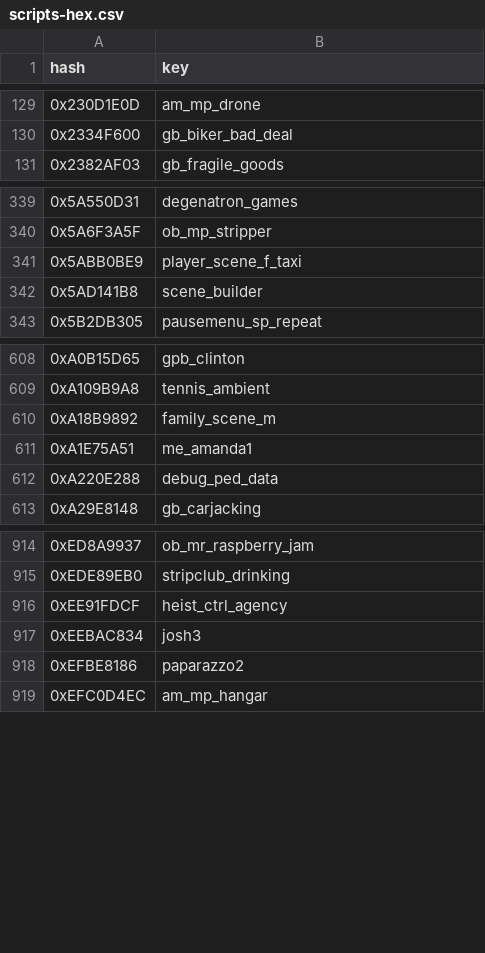
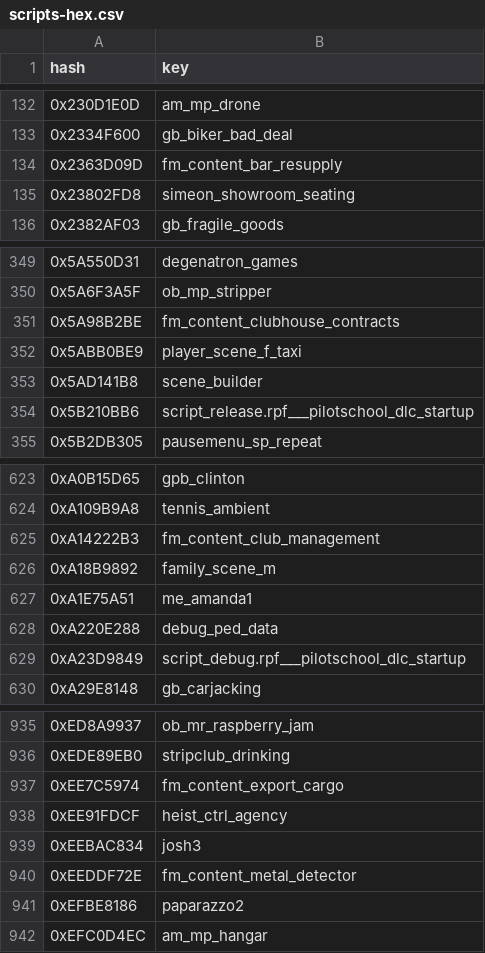
Before and after one commit to calamity-inc/gta-v-joaat-hash-db, a CSV file: out/scripts-hex.csv, drawn as a sheet; only a part is shown, gaps mark what is left out; the diff covers the shown part only; the diff names each change by its address in the sheet, - before the commit and + after, or states it on an @@ line.

Commit message:
Add new scripts

```diff
--- a/out/scripts-hex.csv
+++ b/out/scripts-hex.csv
+row 134: 0x2363D09D | fm_content_bar_resupply
+row 135: 0x23802FD8 | simeon_showroom_seating
+row 351: 0x5A98B2BE | fm_content_clubhouse_contracts
+row 354: 0x5B210BB6 | script_release.rpf___pilotschool_dlc_startup
+row 625: 0xA14222B3 | fm_content_club_management
+row 629: 0xA23D9849 | script_debug.rpf___pilotschool_dlc_startup
+row 937: 0xEE7C5974 | fm_content_export_cargo
+row 940: 0xEEDDF72E | fm_content_metal_detector
```
Also changed, not shown: 18 added rows and 2 removed rows elsewhere in this file, out/scripts-dec_signed.csv, out/scripts-dec_unsigned.csv, 4 other files.
